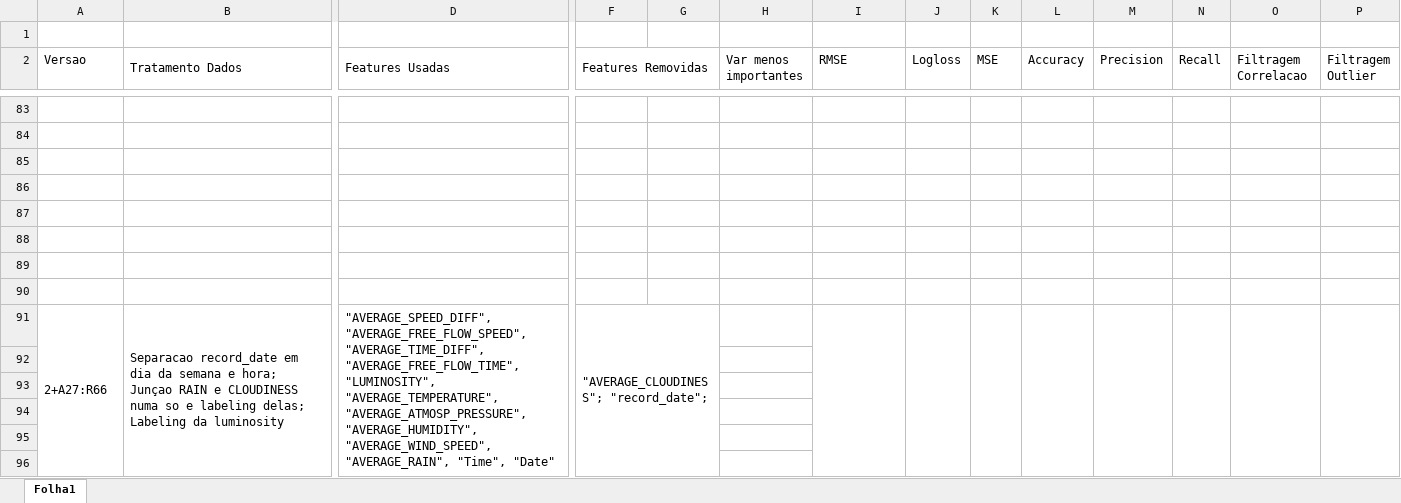
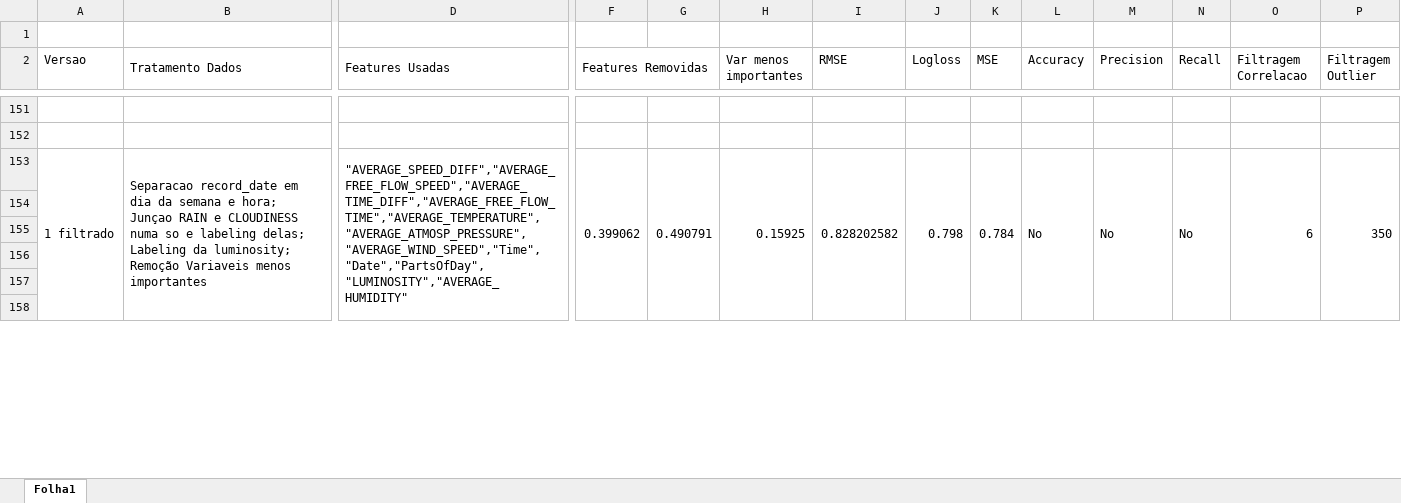
Before and after one commit to mineiro25/Traffic_Flow_Speed_Prediction, an Excel workbook: Traffic_Flow_Speed_Results.xlsx, sheet Folha1, drawn as a sheet; only a part is shown, gaps mark what is left out; values as stored, in another font and other column widths than the file's, no cell formats; conditional formats not drawn; removed rows and columns are numbered as before the commit, all else as after; rows hold the shown columns only; the diff covers the shown part only; the diff names each change by its address in the sheet, - before the commit and + after, or states it on an @@ line.

```diff
--- a/Traffic_Flow_Speed_Results.xlsx (sheet Folha1)
+++ b/Traffic_Flow_Speed_Results.xlsx (sheet Folha1)
-row 153: (empty)
+row 153: 1 filtrado | Separacao record_date em dia da semana e hora; Junçao RAIN e CLOUDINESS numa so e labeling delas; Labeling da luminosity; Remoção Variaveis menos importantes | "AVERAGE_SPEED_DIFF","AVERAGE_FREE_FLOW_SPEED","AVERAGE_TIME_DIFF","AVERAGE_FREE_FLOW_TIME","AVERAGE_TEMPERATURE","AVERAGE_ATMOSP_PRESSURE","AVERAGE_WIND_SPEED","Time","Date","PartsOfDay", "LUMINOSITY","AVERAGE_HUMIDITY" | 0.399062 | 0.490791 | 0.15925 | 0.828202582 | 0.798 | 0.784 | No | No | No | 6 | 350
+A153:A160 merged
+B153:C160 merged
+D153:E160 merged
+F153:F160 merged
+G153:G160 merged
+H153:H160 merged
+I153:I160 merged
+J153:J160 merged
+K153:K160 merged
+L153:L160 merged
+M153:M160 merged
+N153:N160 merged
+O153:O160 merged
+P153:P160 merged
-row 86: (empty)
-row 87: (empty)
-row 88: (empty)
-row 89: (empty)
-row 90: (empty)
-row 91: 2+A27:R66 | Separacao record_date em dia da semana e hora; Junçao RAIN e CLOUDINESS numa so e labeling delas; Labeling da luminosity | "AVERAGE_SPEED_DIFF", "AVERAGE_FREE_FLOW_SPEED", "AVERAGE_TIME_DIFF", "AVERAGE_FREE_FLOW_TIME", "LUMINOSITY", "AVERAGE_TEMPERATURE", "AVERAGE_ATMOSP_PRESSURE", "AVERAGE_HUMIDITY", "AVERAGE_WIND_SPEED", "AVERAGE_RAIN", "Time", "Date" | "AVERAGE_CLOUDINESS"; "record_date";
```
Also changed, not shown: 70 added rows, 34 removed rows, 60 edited cells and merged cells elsewhere in this sheet, cell formats, 2 other files.
